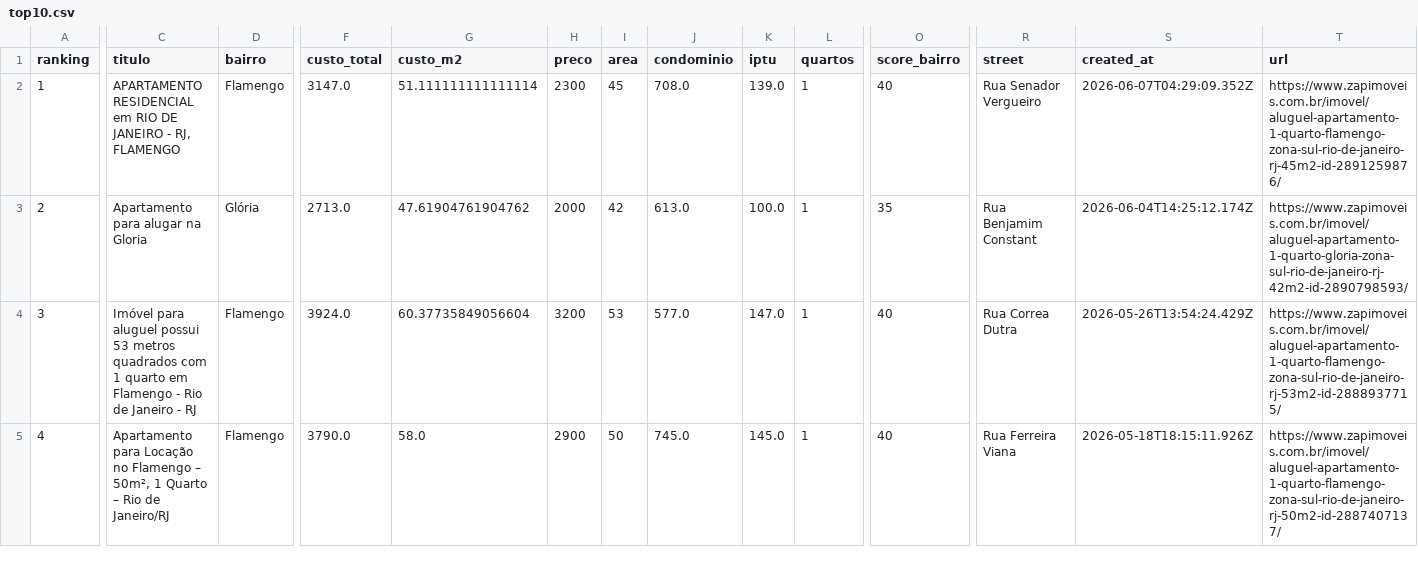
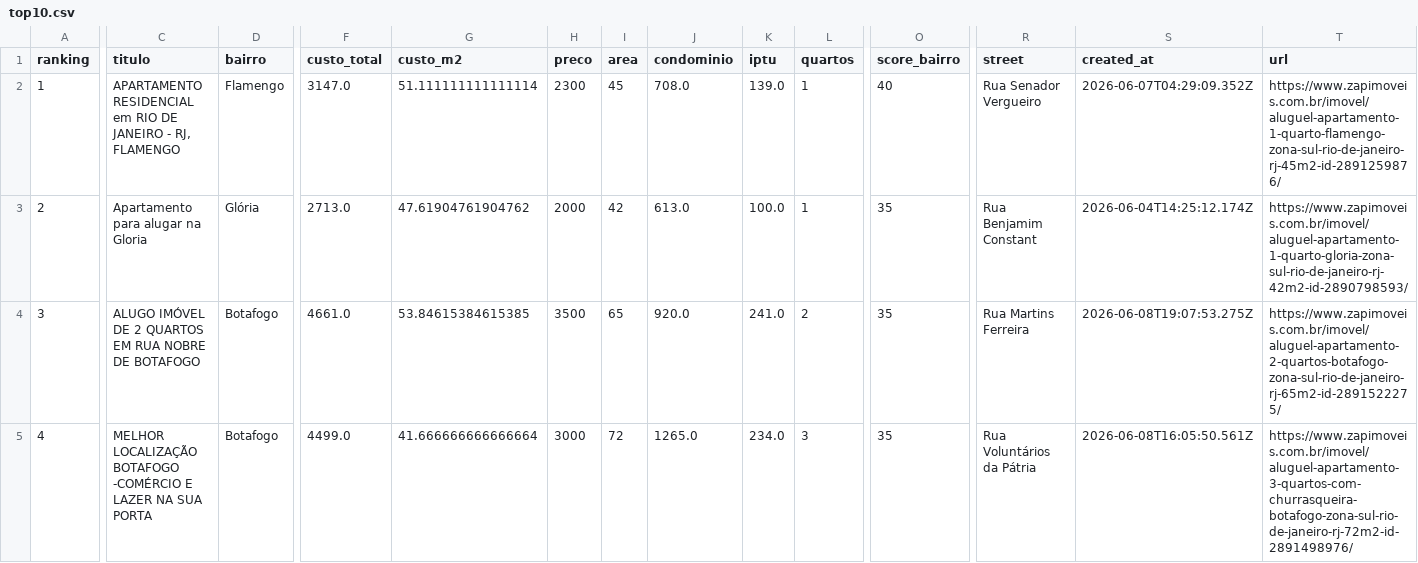
Before and after one commit to DboechatM/RentHunter, a CSV file: data/zap/top/top10.csv, drawn as a sheet; only a part is shown, gaps mark what is left out; the diff covers the shown part only; the diff names each change by its address in the sheet, - before the commit and + after, or states it on an @@ line.

```diff
--- a/data/zap/top/top10.csv
+++ b/data/zap/top/top10.csv
-C4 (titulo): Imóvel para aluguel possui 53 metros quadrados com 1 quarto em Flamengo - Rio de Janeiro - RJ
+C4 (titulo): ALUGO IMÓVEL DE 2 QUARTOS EM RUA NOBRE DE BOTAFOGO
-D4:D5 (bairro): Flamengo
+D4:D5 (bairro): Botafogo
-F4 (custo_total): 3924.0
+F4 (custo_total): 4661.0
-G4 (custo_m2): 60.37735849056604
+G4 (custo_m2): 53.84615384615385
-H4 (preco): 3200
+H4 (preco): 3500
-I4 (area): 53
+I4 (area): 65
-J4 (condominio): 577.0
+J4 (condominio): 920.0
-K4 (iptu): 147.0
+K4 (iptu): 241.0
-L4 (quartos): 1
+L4 (quartos): 2
-O4:O5 (score_bairro): 40
+O4:O5 (score_bairro): 35
-R4 (street): Rua Correa Dutra
+R4 (street): Rua Martins Ferreira
-S4 (created_at): 2026-05-26T13:54:24.429Z
+S4 (created_at): 2026-06-08T19:07:53.275Z
-T4 (url): https://www.zapimoveis.com.br/imovel/aluguel-apartamento-1-quarto-flamengo-zona-sul-rio-de-janeiro-rj-53m2-id-2888937715/
+T4 (url): https://www.zapimoveis.com.br/imovel/aluguel-apartamento-2-quartos-botafogo-zona-sul-rio-de-janeiro-rj-65m2-id-2891522275/
-C5 (titulo): Apartamento para Locação no Flamengo – 50m², 1 Quarto – Rio de Janeiro/RJ
+C5 (titulo): MELHOR LOCALIZAÇÃO BOTAFOGO -COMÉRCIO E LAZER NA SUA PORTA
-F5 (custo_total): 3790.0
+F5 (custo_total): 4499.0
-G5 (custo_m2): 58.0
+G5 (custo_m2): 41.666666666666664
-H5 (preco): 2900
+H5 (preco): 3000
-I5 (area): 50
+I5 (area): 72
-J5 (condominio): 745.0
+J5 (condominio): 1265.0
-K5 (iptu): 145.0
+K5 (iptu): 234.0
-L5 (quartos): 1
+L5 (quartos): 3
-R5 (street): Rua Ferreira Viana
+R5 (street): Rua Voluntários da Pátria
-S5 (created_at): 2026-05-18T18:15:11.926Z
+S5 (created_at): 2026-06-08T16:05:50.561Z
-T5 (url): https://www.zapimoveis.com.br/imovel/aluguel-apartamento-1-quarto-flamengo-zona-sul-rio-de-janeiro-rj-50m2-id-2887407137/
+T5 (url): https://www.zapimoveis.com.br/imovel/aluguel-apartamento-3-quartos-com-churrasqueira-botafogo-zona-sul-rio-de-janeiro-rj-72m2-id-2891498976/
```
Also changed, not shown: 83 edited cells elsewhere in this file, 3 other files.
